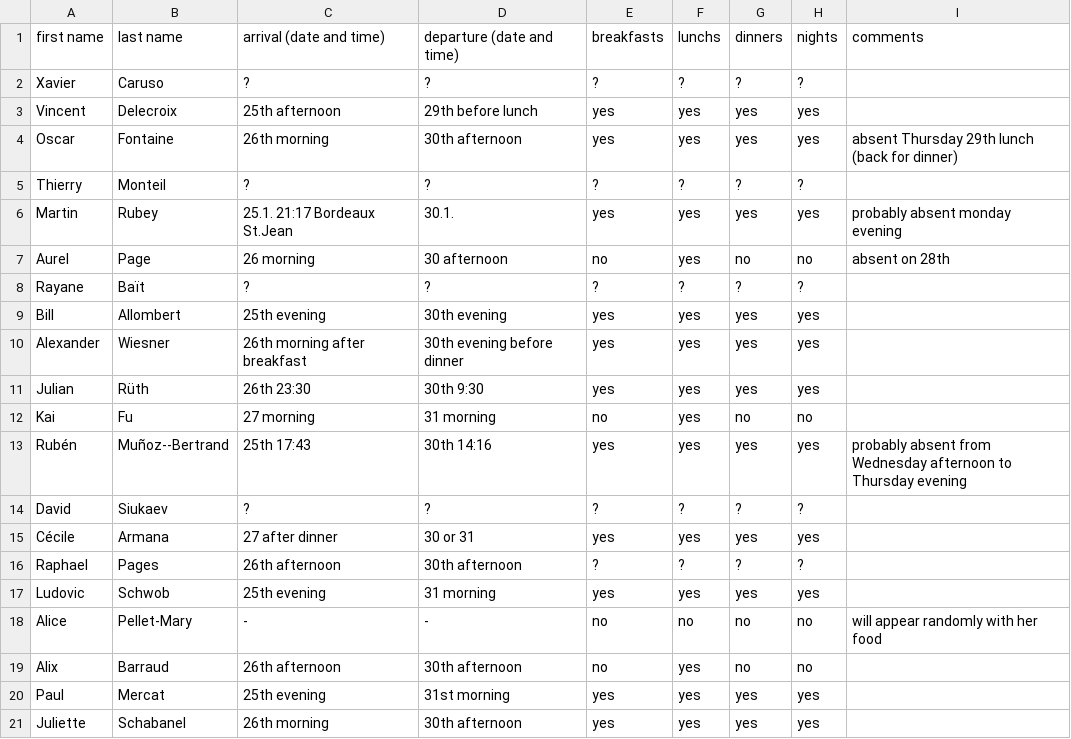
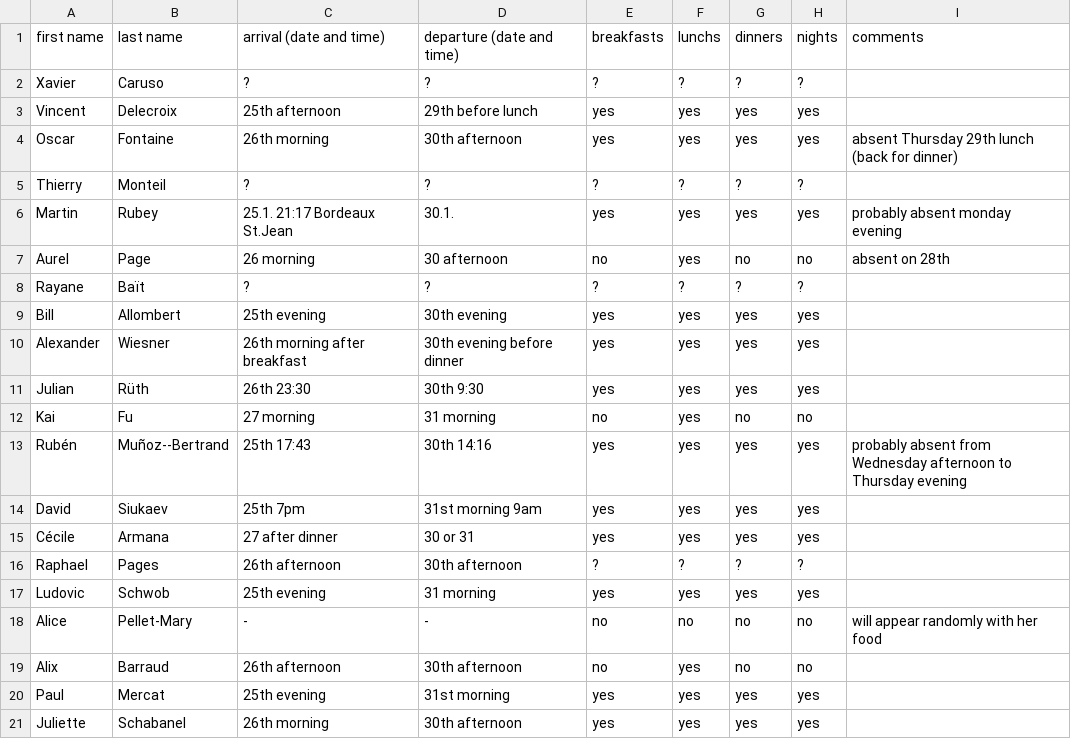
Before and after one commit to videlec/days130, a CSV file: organization/nights_and_food.csv, drawn as a sheet.

Commit message:
Update nights_and_food.csv

```diff
--- a/organization/nights_and_food.csv
+++ b/organization/nights_and_food.csv
@@ -13,3 +13,3 @@ Kai,Fu,27 morning,31 morning,no,yes,no,no,
 Rubén,Muñoz--Bertrand,25th 17:43,30th 14:16,yes,yes,yes,yes,probably absent from Wednesday afternoon to Thursday evening
-David,Siukaev,?,?,?,?,?,?,
+David,Siukaev,25th 7pm,31st morning 9am,yes,yes,yes,yes,
 Cécile,Armana,27 after dinner,30 or 31,yes,yes,yes,yes,
```
